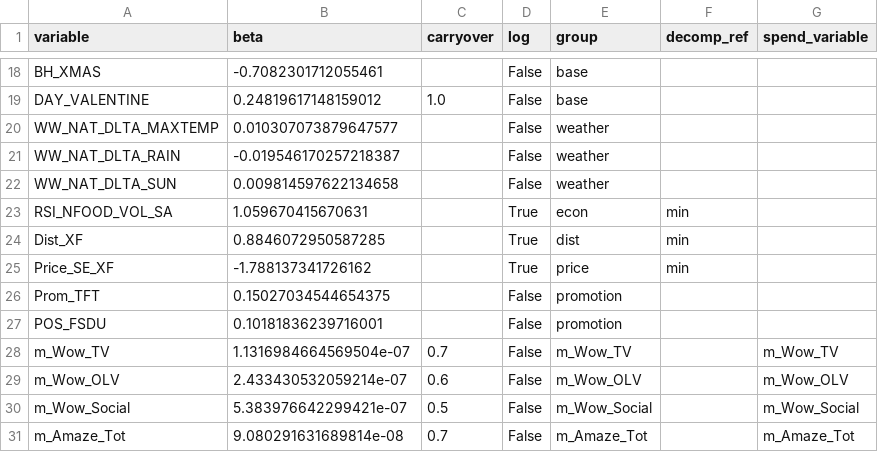
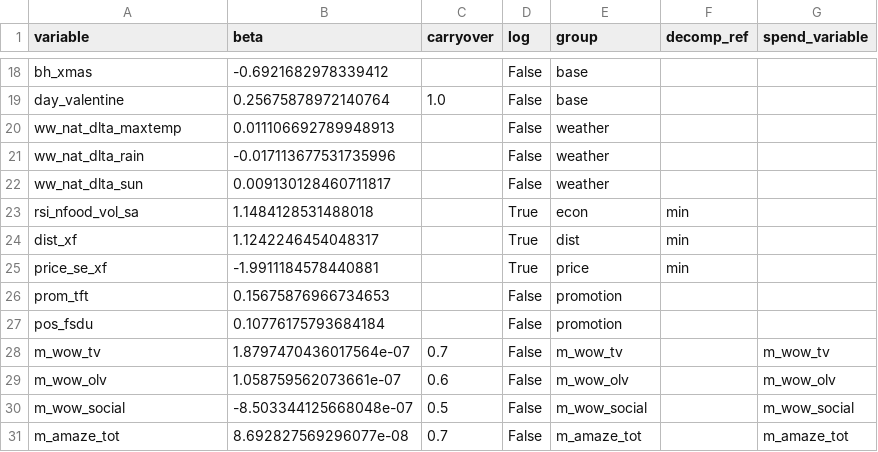
Before and after one commit to jackbowley/MMM, a CSV file: MeridianTests/Results/var_spec2.csv, drawn as a sheet; only a part is shown, gaps mark what is left out; removed rows and columns are numbered as before the commit, all else as after; the diff covers the shown part only; the diff names each change by its address in the sheet, - before the commit and + after, or states it on an @@ line.

```diff
--- a/MeridianTests/Results/var_spec2.csv
+++ b/MeridianTests/Results/var_spec2.csv
-A18 (variable): BH_XMAS
+A18 (variable): bh_xmas
-B18 (beta): -0.7082301712055461
+B18 (beta): -0.6921682978339412
-A19 (variable): DAY_VALENTINE
+A19 (variable): day_valentine
-B19 (beta): 0.24819617148159012
+B19 (beta): 0.25675878972140764
-A20 (variable): WW_NAT_DLTA_MAXTEMP
+A20 (variable): ww_nat_dlta_maxtemp
-B20 (beta): 0.010307073879647577
+B20 (beta): 0.011106692789948913
-A21 (variable): WW_NAT_DLTA_RAIN
+A21 (variable): ww_nat_dlta_rain
-B21 (beta): -0.019546170257218387
+B21 (beta): -0.017113677531735996
-A22 (variable): WW_NAT_DLTA_SUN
+A22 (variable): ww_nat_dlta_sun
-B22 (beta): 0.009814597622134658
+B22 (beta): 0.009130128460711817
-A23 (variable): RSI_NFOOD_VOL_SA
+A23 (variable): rsi_nfood_vol_sa
-B23 (beta): 1.059670415670631
+B23 (beta): 1.1484128531488018
-A24 (variable): Dist_XF
+A24 (variable): dist_xf
-B24 (beta): 0.8846072950587285
+B24 (beta): 1.1242246454048317
-A25 (variable): Price_SE_XF
+A25 (variable): price_se_xf
-B25 (beta): -1.788137341726162
+B25 (beta): -1.9911184578440881
-A26 (variable): Prom_TFT
+A26 (variable): prom_tft
-B26 (beta): 0.15027034544654375
+B26 (beta): 0.15675876966734653
-A27 (variable): POS_FSDU
+A27 (variable): pos_fsdu
-B27 (beta): 0.10181836239716001
+B27 (beta): 0.10776175793684184
-row 28: m_Wow_TV | 1.1316984664569504e-07 | 0.7 | False | m_Wow_TV |  | m_Wow_TV
-row 29: m_Wow_OLV | 2.433430532059214e-07 | 0.6 | False | m_Wow_OLV |  | m_Wow_OLV
+row 28: m_wow_tv | 1.8797470436017564e-07 | 0.7 | False | m_wow_tv |  | m_wow_tv
+row 29: m_wow_olv | 1.058759562073661e-07 | 0.6 | False | m_wow_olv |  | m_wow_olv
-A30 (variable): m_Wow_Social
+A30 (variable): m_wow_social
-B30 (beta): 5.383976642299421e-07
+B30 (beta): -8.503344125668048e-07
-E30 (group): m_Wow_Social
+E30 (group): m_wow_social
-G30 (spend_variable): m_Wow_Social
+G30 (spend_variable): m_wow_social
-A31 (variable): m_Amaze_Tot
+A31 (variable): m_amaze_tot
-B31 (beta): 9.080291631689814e-08
+B31 (beta): 8.692827569296077e-08
-E31 (group): m_Amaze_Tot
+E31 (group): m_amaze_tot
-G31 (spend_variable): m_Amaze_Tot
+G31 (spend_variable): m_amaze_tot
```
Also changed, not shown: 48 edited cells elsewhere in this file, MeridianTests/Results/Rois.csv, MeridianTests/Results/data.csv, 6 other files.
